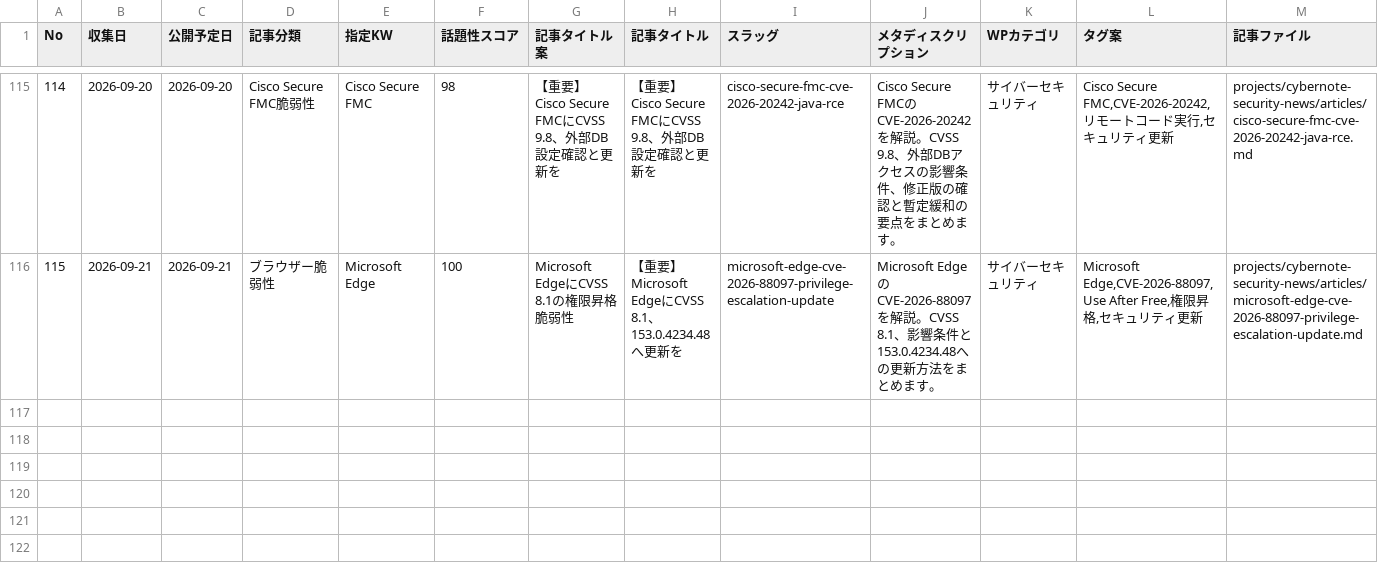
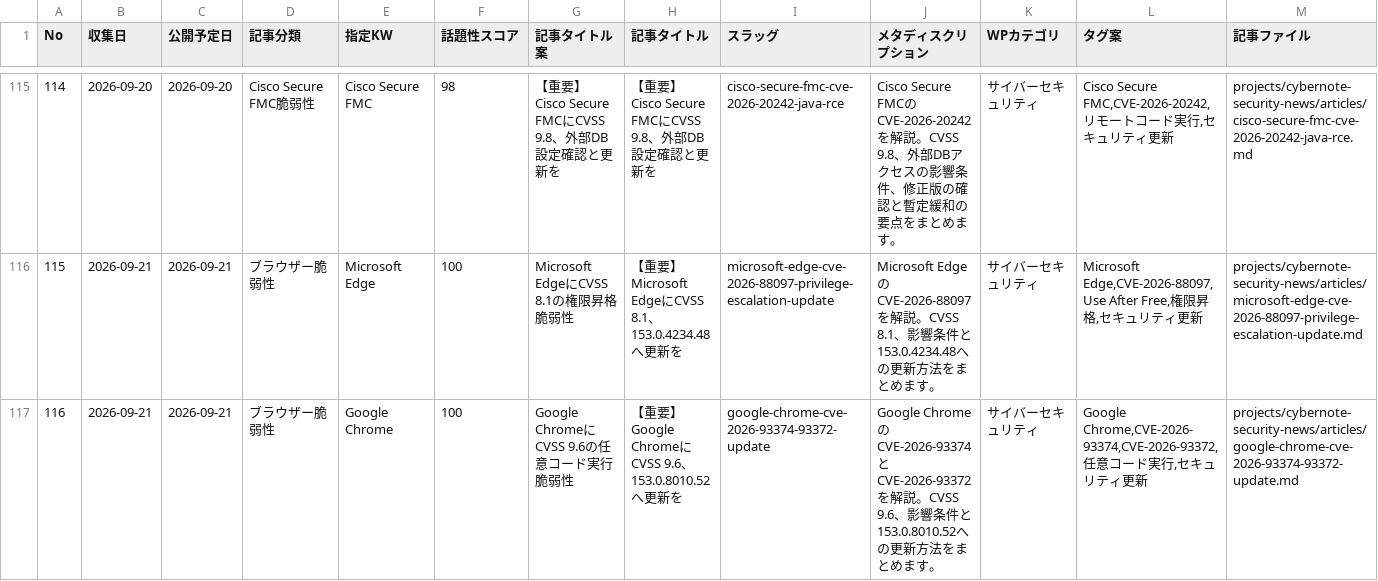
Before and after one commit to Teeeda112923/Wordpress_Post, a CSV file: projects/cybernote-security-news/data/news_ledger.csv, drawn as a sheet; only a part is shown, gaps mark what is left out; rows hold the shown columns only; the diff names each change by its address in the sheet, - before the commit and + after, or states it on an @@ line.

Commit message:
Register CyberNote article No.116

```diff
--- a/projects/cybernote-security-news/data/news_ledger.csv
+++ b/projects/cybernote-security-news/data/news_ledger.csv
+row 117: 116 | 2026-09-21 | 2026-09-21 | ブラウザー脆弱性 | Google Chrome | 100 | Google ChromeにCVSS 9.6の任意コード実行脆弱性 | 【重要】Google ChromeにCVSS 9.6、153.0.8010.52へ更新を | google-chrome-cve-2026-93374-93372-update | Google ChromeのCVE-2026-93374とCVE-2026-93372を解説。CVSS 9.6、影響条件と153.0.8010.52への更新方法をまとめます。 | サイバーセキュリティ | Google Chrome,CVE-2026-93374,CVE-2026-93372,任意コード実行,セキュリティ更新 | projects/cybernote-security-news/articles/google-chrome-cve-2026-93374-93372-update.md
```
